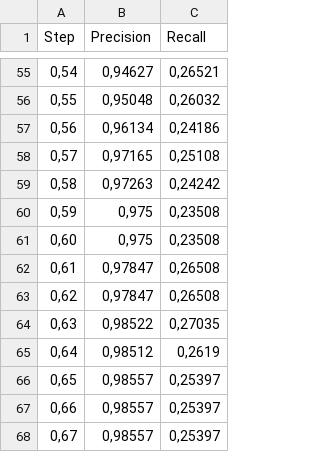
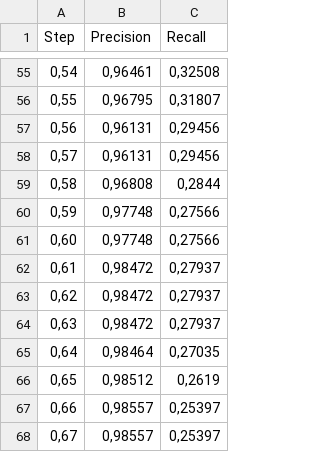
Before and after one commit to Didzi59/BucketValidator, a CSV file: results/EditDistanceAverage.csv, drawn as a sheet; only a part is shown, gaps mark what is left out; the diff covers the shown part only.

```diff
--- a/results/EditDistanceAverage.csv
+++ b/results/EditDistanceAverage.csv
@@ -55,13 +55,13 @@ Step;Precision;Recall;
-0,54;0,94627;0,26521;
-0,55;0,95048;0,26032;
-0,56;0,96134;0,24186;
-0,57;0,97165;0,25108;
-0,58;0,97263;0,24242;
-0,59;0,975;0,23508;
-0,60;0,975;0,23508;
-0,61;0,97847;0,26508;
-0,62;0,97847;0,26508;
-0,63;0,98522;0,27035;
-0,64;0,98512;0,2619;
-0,65;0,98557;0,25397;
+0,54;0,96461;0,32508;
+0,55;0,96795;0,31807;
+0,56;0,96131;0,29456;
+0,57;0,96131;0,29456;
+0,58;0,96808;0,2844;
+0,59;0,97748;0,27566;
+0,60;0,97748;0,27566;
+0,61;0,98472;0,27937;
+0,62;0,98472;0,27937;
+0,63;0,98472;0,27937;
+0,64;0,98464;0,27035;
+0,65;0,98512;0,2619;
 0,66;0,98557;0,25397;
```
Also changed, not shown: 129 edited cells elsewhere in this file, results/LongestCommonSubsequenceAverage.csv, results/PrefixMatchAverage.csv, 4 other files.
